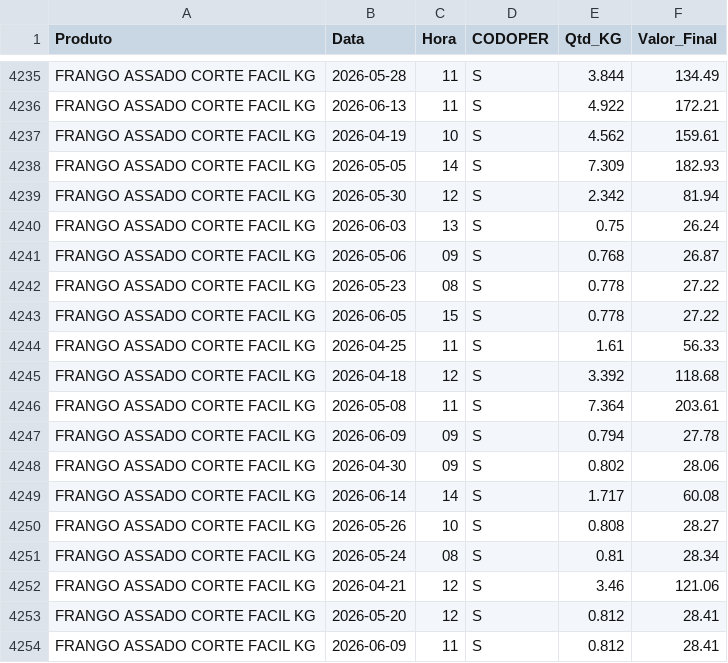
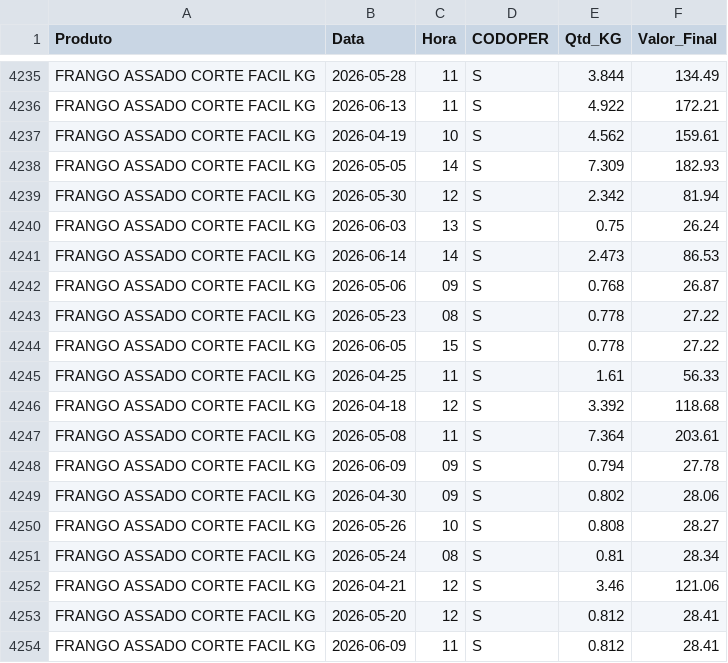
Before and after one commit to hadassagarcia/RotiFluxo, a CSV file: vendas_filial2.csv, drawn as a sheet; only a part is shown, gaps mark what is left out.

Commit message:
Atualização de Performance

```diff
--- a/vendas_filial2.csv
+++ b/vendas_filial2.csv
@@ -4240,2 +4240,3 @@ FRANGO ASSADO CORTE FACIL KG,2026-05-30,12,S,2.342,81.94
 FRANGO ASSADO CORTE FACIL KG,2026-06-03,13,S,0.75,26.24
+FRANGO ASSADO CORTE FACIL KG,2026-06-14,14,S,2.473,86.53
 FRANGO ASSADO CORTE FACIL KG,2026-05-06,09,S,0.768,26.87
@@ -4248,3 +4249,2 @@ FRANGO ASSADO CORTE FACIL KG,2026-06-09,09,S,0.794,27.78
 FRANGO ASSADO CORTE FACIL KG,2026-04-30,09,S,0.802,28.06
-FRANGO ASSADO CORTE FACIL KG,2026-06-14,14,S,1.717,60.08
 FRANGO ASSADO CORTE FACIL KG,2026-05-26,10,S,0.808,28.27
```
